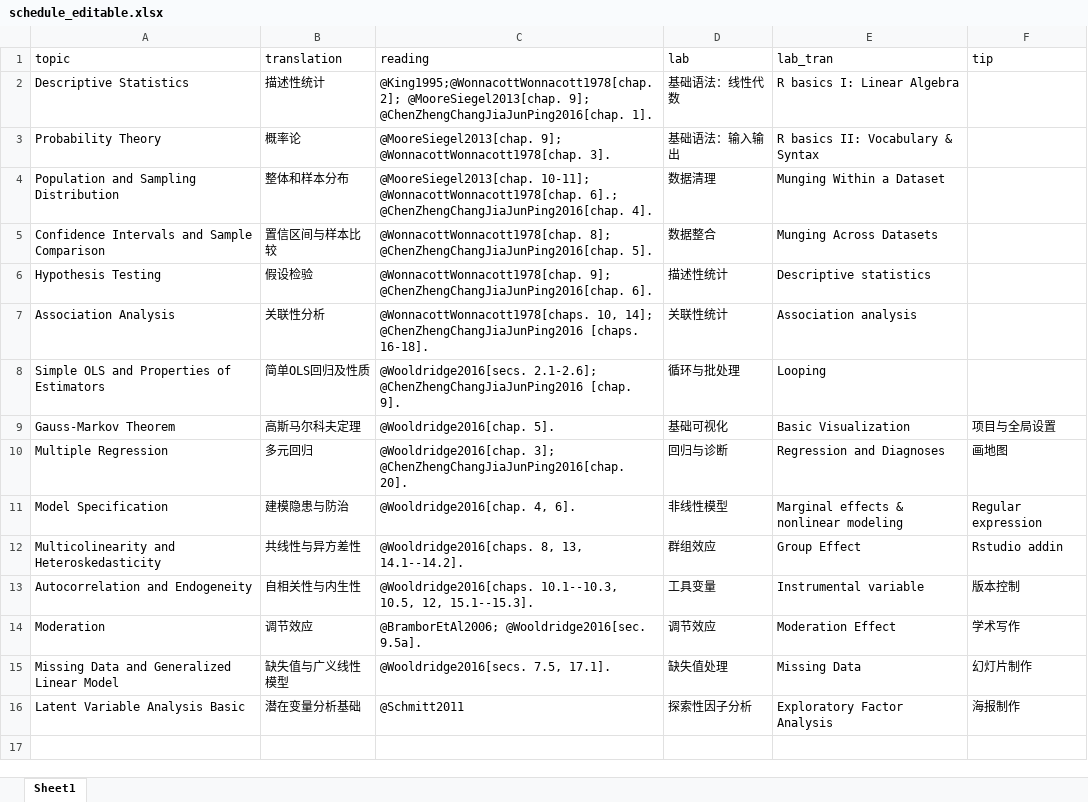
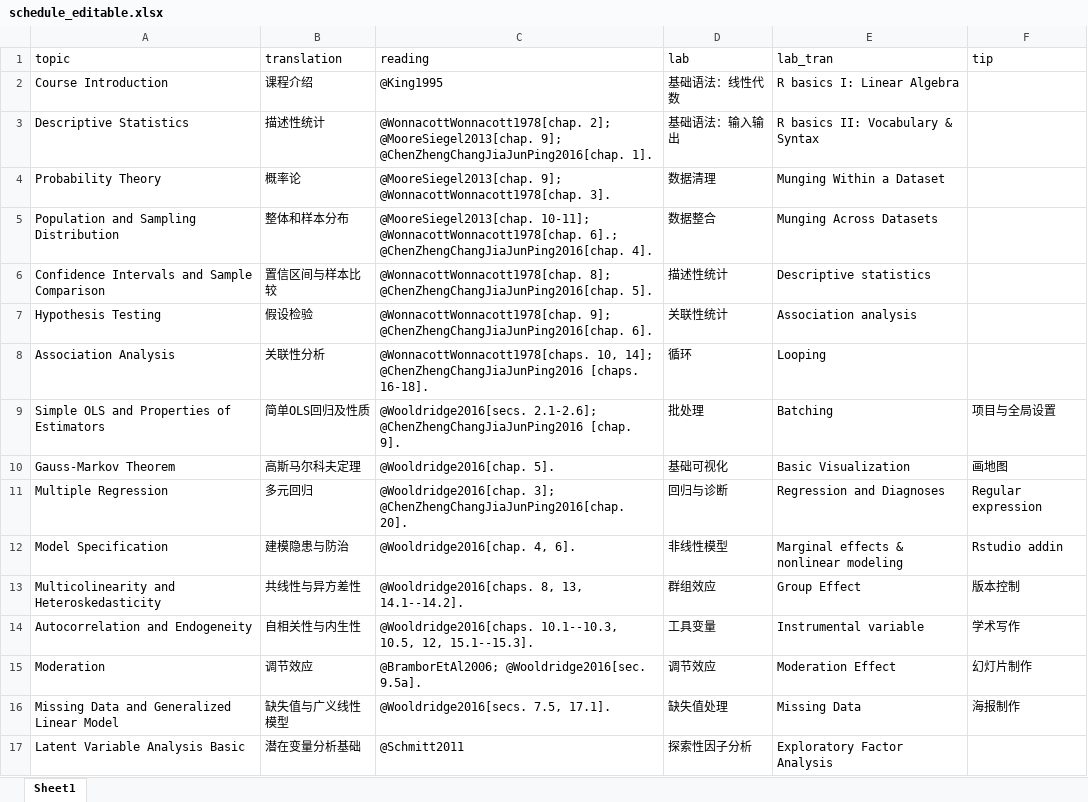
Before and after one commit to sammo3182/slides_gh, an Excel workbook: slides/courses/analysisOfPoliticalData/schedule_editable.xlsx, sheet Sheet1, drawn as a sheet; values as stored, in another font and other column widths than the file's, no borders; addresses are those after the commit; the diff names each change by its address in the sheet, - before the commit and + after, or states it on an @@ line.

Commit message:
index update for Political Data

```diff
--- a/slides/courses/analysisOfPoliticalData/schedule_editable.xlsx (sheet Sheet1)
+++ b/slides/courses/analysisOfPoliticalData/schedule_editable.xlsx (sheet Sheet1)
+row 2: Course Introduction | 课程介绍 | @King1995 | 基础语法：线性代数 | R basics I: Linear Algebra
-C3 (reading): @King1995;@WonnacottWonnacott1978[chap. 2]; @MooreSiegel2013[chap.…
+C3 (reading): @WonnacottWonnacott1978[chap. 2]; @MooreSiegel2013[chap.…
-D3 (lab): 基础语法：线性代数
+D3 (lab): 基础语法：输入输出
-E3 (lab_tran): R basics I: Linear Algebra
+E3 (lab_tran): R basics II: Vocabulary & Syntax
-D4 (lab): 基础语法：输入输出
+D4 (lab): 数据清理
-E4 (lab_tran): R basics II: Vocabulary & Syntax
+E4 (lab_tran): Munging Within a Dataset
-D5 (lab): 数据清理
+D5 (lab): 数据整合
-E5 (lab_tran): Munging Within a Dataset
+E5 (lab_tran): Munging Across Datasets
-D6 (lab): 数据整合
+D6 (lab): 描述性统计
-E6 (lab_tran): Munging Across Datasets
+E6 (lab_tran): Descriptive statistics
-D7 (lab): 描述性统计
+D7 (lab): 关联性统计
-E7 (lab_tran): Descriptive statistics
+E7 (lab_tran): Association analysis
-D8 (lab): 关联性统计
+D8 (lab): 循环
-E8 (lab_tran): Association analysis
+E8 (lab_tran): Looping
-D9 (lab): 循环与批处理
+D9 (lab): 批处理
-E9 (lab_tran): Looping
+E9 (lab_tran): Batching
-F9 (tip): (empty)
+F9 (tip): 项目与全局设置
-F10 (tip): 项目与全局设置
+F10 (tip): 画地图
-F11 (tip): 画地图
+F11 (tip): Regular expression
-F12 (tip): Regular expression
+F12 (tip): Rstudio addin
-F13 (tip): Rstudio addin
+F13 (tip): 版本控制
-F14 (tip): 版本控制
+F14 (tip): 学术写作
-F15 (tip): 学术写作
+F15 (tip): 幻灯片制作
-F16 (tip): 幻灯片制作
+F16 (tip): 海报制作
-F17 (tip): 海报制作
+F17 (tip): (empty)
```
Also changed, not shown: 2 other files.
